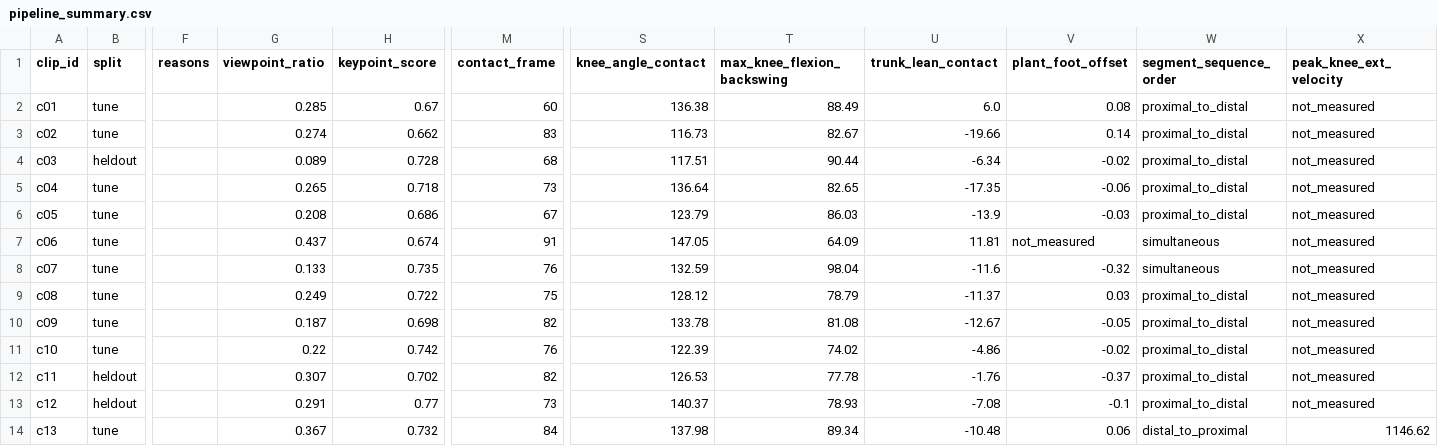
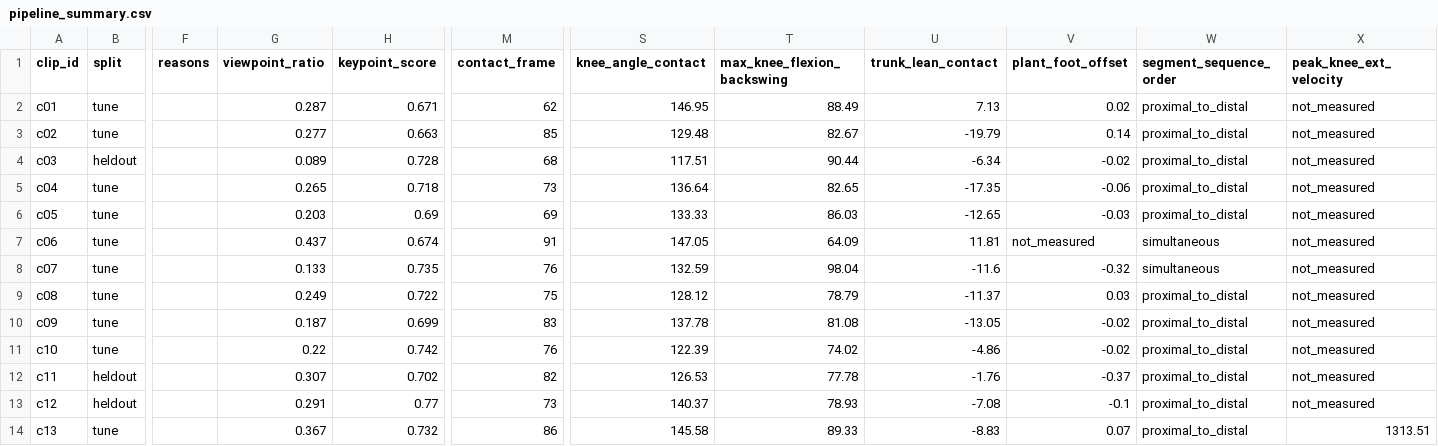
Before and after one commit to OkayWheresAamir/kickcoachv2, a CSV file: results/pipeline_summary.csv, drawn as a sheet; only a part is shown, gaps mark what is left out; the diff covers the shown part only; the diff names each change by its address in the sheet, - before the commit and + after, or states it on an @@ line.

Commit message:
Phase 4 (6/6): results: results/e1_summary.md, results/e2.csv, results/e2_cutoff.csv, results/e2_decomposition.csv and 13 more
Phase 4: E2/E3/E8 vs a bug-for-bug v1 replay (knee 12.8 -> 3.4 deg); ball contact 95% within 2 frames; bracket shift adopted (DEC-022); E4 Gemini partial (free tier 20/day, DEC-023)

```diff
--- a/results/pipeline_summary.csv
+++ b/results/pipeline_summary.csv
-G2 (viewpoint_ratio): 0.285
+G2 (viewpoint_ratio): 0.287
-H2 (keypoint_score): 0.67
+H2 (keypoint_score): 0.671
-M2 (contact_frame): 60
+M2 (contact_frame): 62
-S2 (knee_angle_contact): 136.38
+S2 (knee_angle_contact): 146.95
-U2 (trunk_lean_contact): 6.0
+U2 (trunk_lean_contact): 7.13
-V2 (plant_foot_offset): 0.08
+V2 (plant_foot_offset): 0.02
-G3 (viewpoint_ratio): 0.274
+G3 (viewpoint_ratio): 0.277
-H3 (keypoint_score): 0.662
+H3 (keypoint_score): 0.663
-M3 (contact_frame): 83
+M3 (contact_frame): 85
-S3 (knee_angle_contact): 116.73
+S3 (knee_angle_contact): 129.48
-U3 (trunk_lean_contact): -19.66
+U3 (trunk_lean_contact): -19.79
-G6 (viewpoint_ratio): 0.208
+G6 (viewpoint_ratio): 0.203
-H6 (keypoint_score): 0.686
+H6 (keypoint_score): 0.69
-M6 (contact_frame): 67
+M6 (contact_frame): 69
-S6 (knee_angle_contact): 123.79
+S6 (knee_angle_contact): 133.33
-U6 (trunk_lean_contact): -13.9
+U6 (trunk_lean_contact): -12.65
-H10 (keypoint_score): 0.698
+H10 (keypoint_score): 0.699
-M10 (contact_frame): 82
+M10 (contact_frame): 83
-S10 (knee_angle_contact): 133.78
+S10 (knee_angle_contact): 137.78
-U10 (trunk_lean_contact): -12.67
+U10 (trunk_lean_contact): -13.05
-V10 (plant_foot_offset): -0.05
+V10 (plant_foot_offset): -0.02
-M14 (contact_frame): 84
+M14 (contact_frame): 86
-S14 (knee_angle_contact): 137.98
+S14 (knee_angle_contact): 145.58
-T14 (max_knee_flexion_backswing): 89.34
+T14 (max_knee_flexion_backswing): 89.33
-U14 (trunk_lean_contact): -10.48
+U14 (trunk_lean_contact): -8.83
-V14 (plant_foot_offset): 0.06
+V14 (plant_foot_offset): 0.07
-W14 (segment_sequence_order): distal_to_proximal
+W14 (segment_sequence_order): proximal_to_distal
-X14 (peak_knee_ext_velocity): 1146.62
+X14 (peak_knee_ext_velocity): 1313.51
```
Also changed, not shown: 18 edited cells elsewhere in this file, 33 other files.
